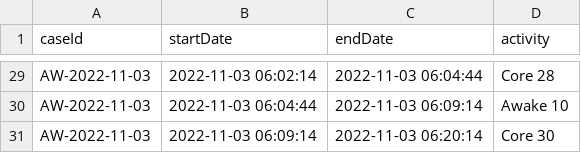
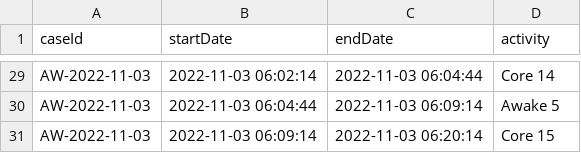
Before and after one commit to SebastianLJ/SleepStages_PM, a CSV file: parsers/AppleXML/out/log_enumerated.csv, drawn as a sheet; only a part is shown, gaps mark what is left out; the diff covers the shown part only; the diff names each change by its address in the sheet, - before the commit and + after, or states it on an @@ line.

```diff
--- a/parsers/AppleXML/out/log_enumerated.csv
+++ b/parsers/AppleXML/out/log_enumerated.csv
-D29 (activity): Core 28
+D29 (activity): Core 14
-D30 (activity): Awake 10
+D30 (activity): Awake 5
-D31 (activity): Core 30
+D31 (activity): Core 15
```
Also changed, not shown: 27 edited cells elsewhere in this file, 1 other file.
